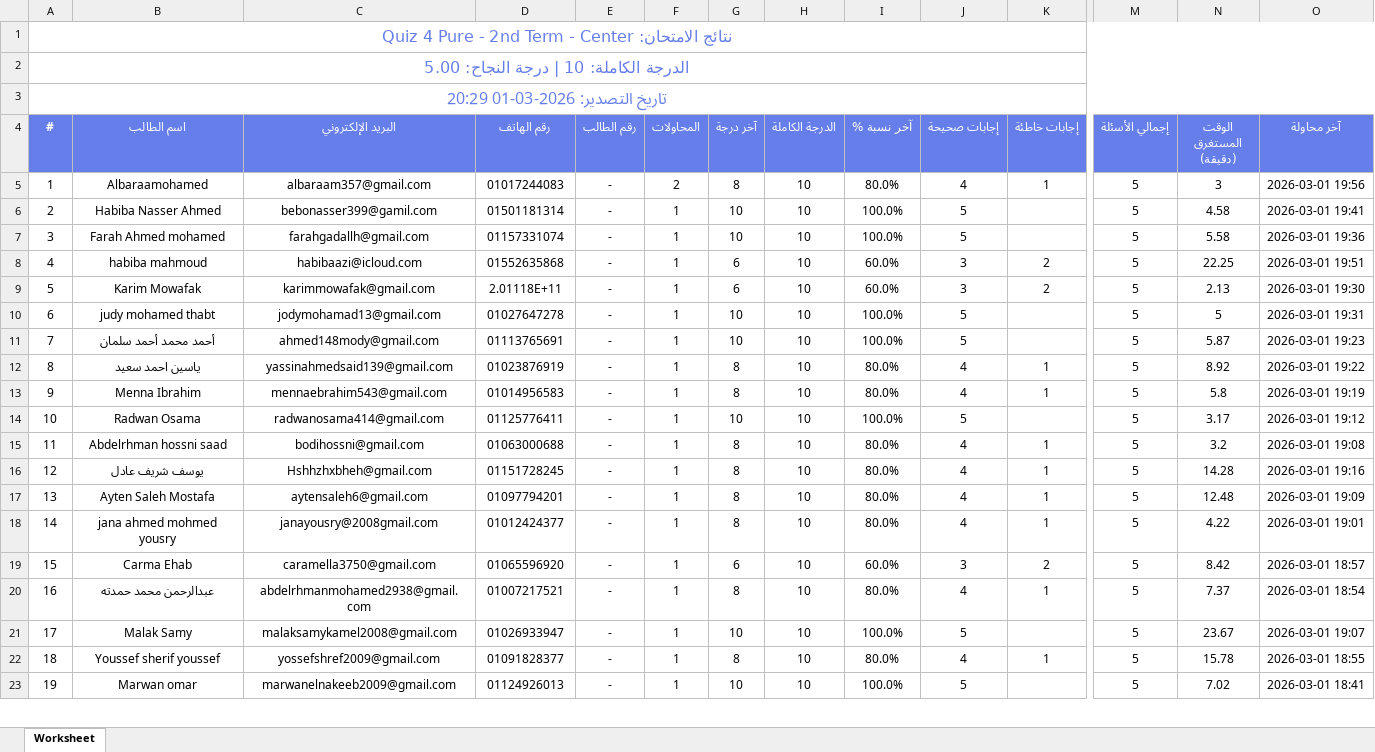
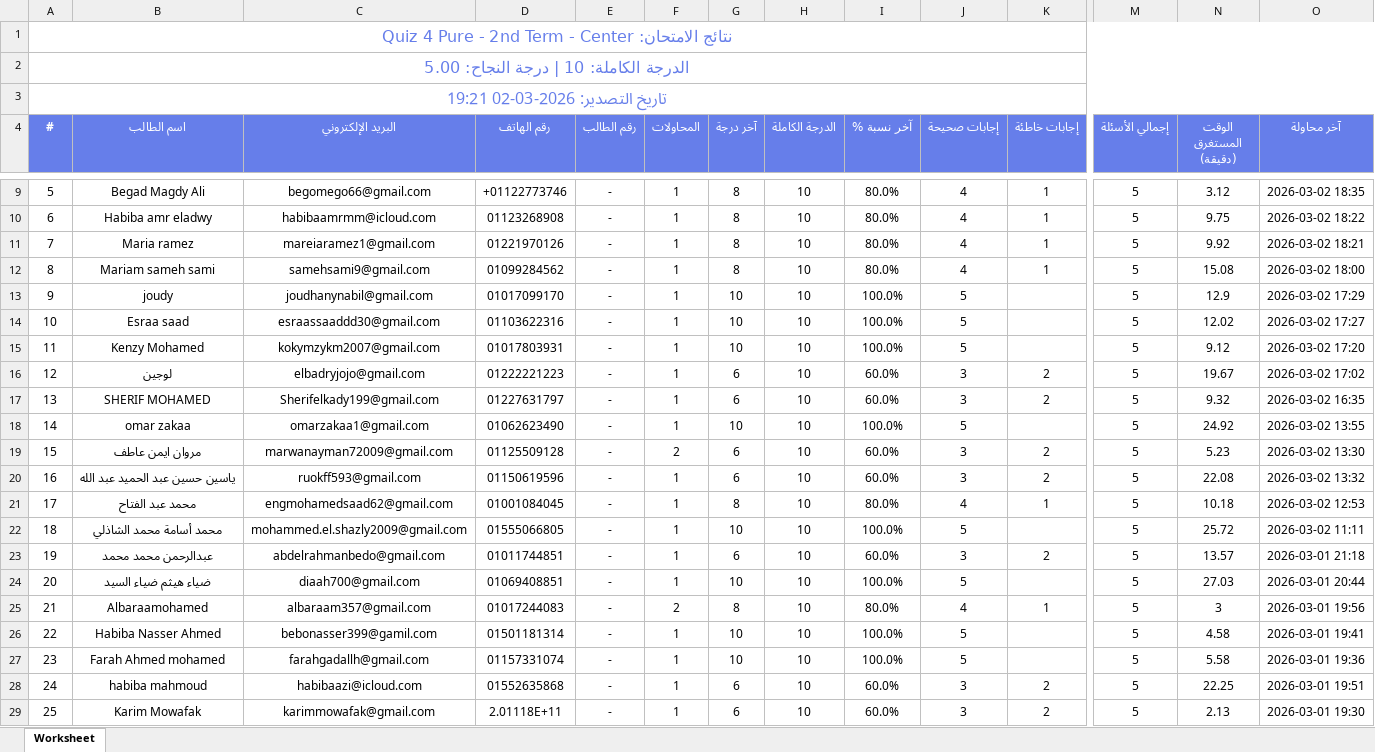
Before and after one commit to Harvovich/Marks-csv, an Excel workbook: 2lit_center.xlsx, sheet Worksheet, drawn as a sheet; only a part is shown, gaps mark what is left out; the shorter side is filled out with more unchanged rows; values as stored, in another font and other column widths than the file's, no borders; rows hold the shown columns only; the diff covers the shown part only; the diff names each change by its address in the sheet, - before the commit and + after, or states it on an @@ line.

```diff
--- a/2lit_center.xlsx (sheet Worksheet)
+++ b/2lit_center.xlsx (sheet Worksheet)
@@ column A (#) renumbered from row 3 down @@
+row 9: 5 | Begad Magdy Ali | begomego66@gmail.com | +01122773746 | - | 1 | 8 | 10 | 80.0% | 4 | 1 | 5 | 3.12 | 2026-03-02 18:35
+row 10: 6 | Habiba amr eladwy | habibaamrmm@icloud.com | 01123268908 | - | 1 | 8 | 10 | 80.0% | 4 | 1 | 5 | 9.75 | 2026-03-02 18:22
+row 11: 7 | Maria ramez | mareiaramez1@gmail.com | 01221970126 | - | 1 | 8 | 10 | 80.0% | 4 | 1 | 5 | 9.92 | 2026-03-02 18:21
+row 12: 8 | Mariam sameh sami | samehsami9@gmail.com | 01099284562 | - | 1 | 8 | 10 | 80.0% | 4 | 1 | 5 | 15.08 | 2026-03-02 18:00
+row 13: 9 | joudy | joudhanynabil@gmail.com | 01017099170 | - | 1 | 10 | 10 | 100.0% | 5 |  | 5 | 12.9 | 2026-03-02 17:29
+row 14: 10 | Esraa saad | esraassaaddd30@gmail.com | 01103622316 | - | 1 | 10 | 10 | 100.0% | 5 |  | 5 | 12.02 | 2026-03-02 17:27
+row 15: 11 | Kenzy Mohamed | kokymzykm2007@gmail.com | 01017803931 | - | 1 | 10 | 10 | 100.0% | 5 |  | 5 | 9.12 | 2026-03-02 17:20
+row 16: 12 | لوجين | elbadryjojo@gmail.com | 01222221223 | - | 1 | 6 | 10 | 60.0% | 3 | 2 | 5 | 19.67 | 2026-03-02 17:02
+row 17: 13 | SHERIF MOHAMED | Sherifelkady199@gmail.com | 01227631797 | - | 1 | 6 | 10 | 60.0% | 3 | 2 | 5 | 9.32 | 2026-03-02 16:35
+row 18: 14 | omar zakaa | omarzakaa1@gmail.com | 01062623490 | - | 1 | 10 | 10 | 100.0% | 5 |  | 5 | 24.92 | 2026-03-02 13:55
+row 19: 15 | مروان ايمن عاطف | marwanayman72009@gmail.com | 01125509128 | - | 2 | 6 | 10 | 60.0% | 3 | 2 | 5 | 5.23 | 2026-03-02 13:30
+row 20: 16 | ياسين حسين عبد الحميد عبد الله | ruokff593@gmail.com | 01150619596 | - | 1 | 6 | 10 | 60.0% | 3 | 2 | 5 | 22.08 | 2026-03-02 13:32
+row 21: 17 | محمد عبد الفتاح | engmohamedsaad62@gmail.com | 01001084045 | - | 1 | 8 | 10 | 80.0% | 4 | 1 | 5 | 10.18 | 2026-03-02 12:53
+row 22: 18 | محمد أسامة محمد الشاذلي | mohammed.el.shazly2009@gmail.com | 01555066805 | - | 1 | 10 | 10 | 100.0% | 5 |  | 5 | 25.72 | 2026-03-02 11:11
+row 23: 19 | عبدالرحمن محمد محمد | abdelrahmanbedo@gmail.com | 01011744851 | - | 1 | 6 | 10 | 60.0% | 3 | 2 | 5 | 13.57 | 2026-03-01 21:18
+row 24: 20 | ضياء هيثم ضياء السيد | diaah700@gmail.com | 01069408851 | - | 1 | 10 | 10 | 100.0% | 5 |  | 5 | 27.03 | 2026-03-01 20:44
```
Also changed, not shown: 4 added rows elsewhere in this sheet.
